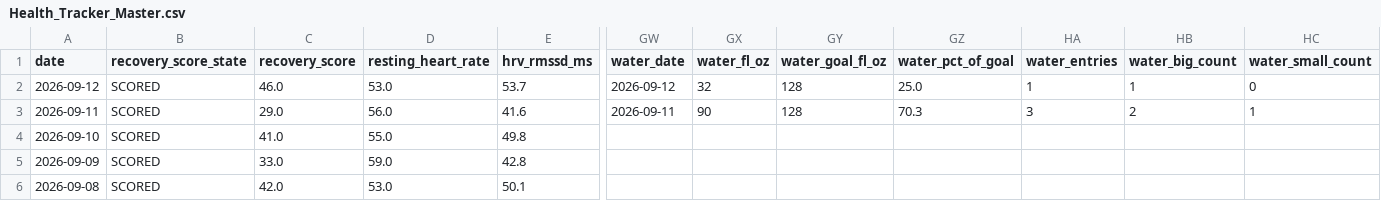
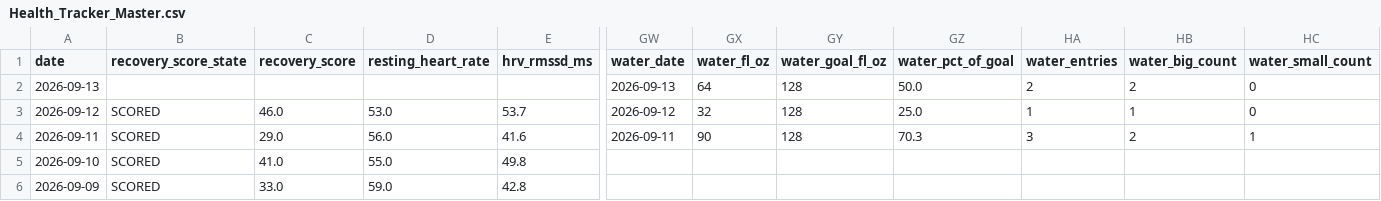
Before and after one commit to auckiefenstermacher19-cmd/Health-Tracker, a CSV file: Health_Tracker_Master.csv, drawn as a sheet; only a part is shown, gaps mark what is left out; the shorter side is filled out with more unchanged rows; rows hold the shown columns only; the diff names each change by its address in the sheet, - before the commit and + after, or states it on an @@ line.

```diff
--- a/Health_Tracker_Master.csv
+++ b/Health_Tracker_Master.csv
+row 2: 2026-09-13 |  |  |  |  | 2026-09-13 | 64 | 128 | 50.0 | 2 | 2 | 0
```
Also changed, not shown: 3 other files.
